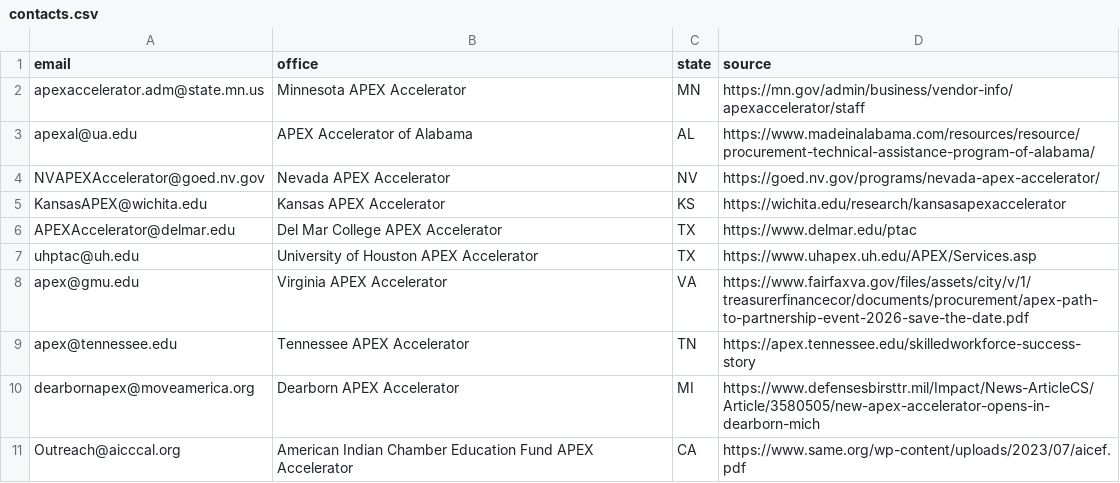
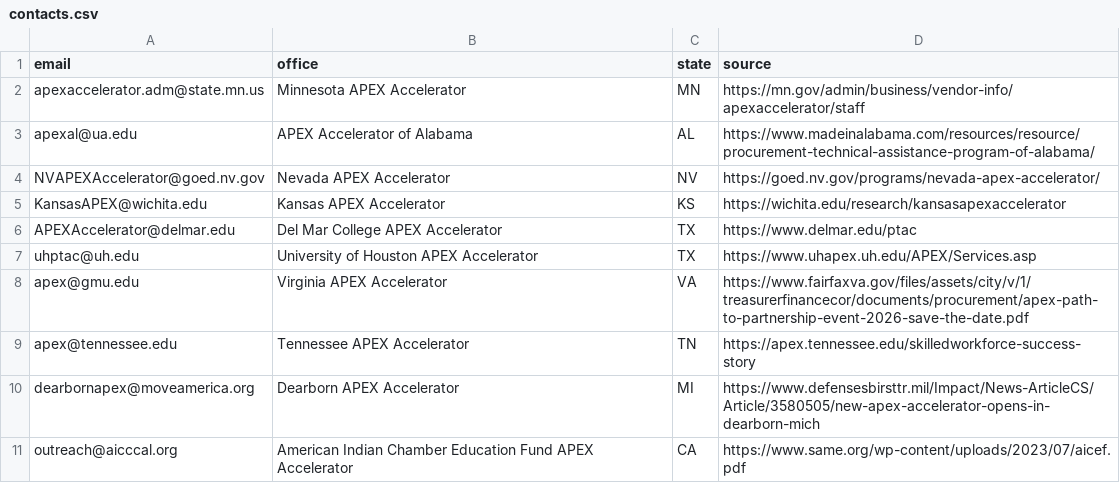
Before and after one commit to hunter7league-oss/scout, a CSV file: outreach/contacts.csv, drawn as a sheet.

```diff
--- a/outreach/contacts.csv
+++ b/outreach/contacts.csv
@@ -10,2 +10,2 @@ apex@tennessee.edu,Tennessee APEX Accelerator,TN,https://apex.tennessee.edu/skil
 dearbornapex@moveamerica.org,Dearborn APEX Accelerator,MI,https://www.defensesbirsttr.mil/Impact/News-ArticleCS/Article/3580505/new-apex-accelerator-opens-in-dearborn-mich
-Outreach@aicccal.org,American Indian Chamber Education Fund APEX Accelerator,CA,https://www.same.org/wp-content/uploads/2023/07/aicef.pdf
+outreach@aicccal.org,American Indian Chamber Education Fund APEX Accelerator,CA,https://www.same.org/wp-content/uploads/2023/07/aicef.pdf
```
Also changed, not shown: 2 other files.
